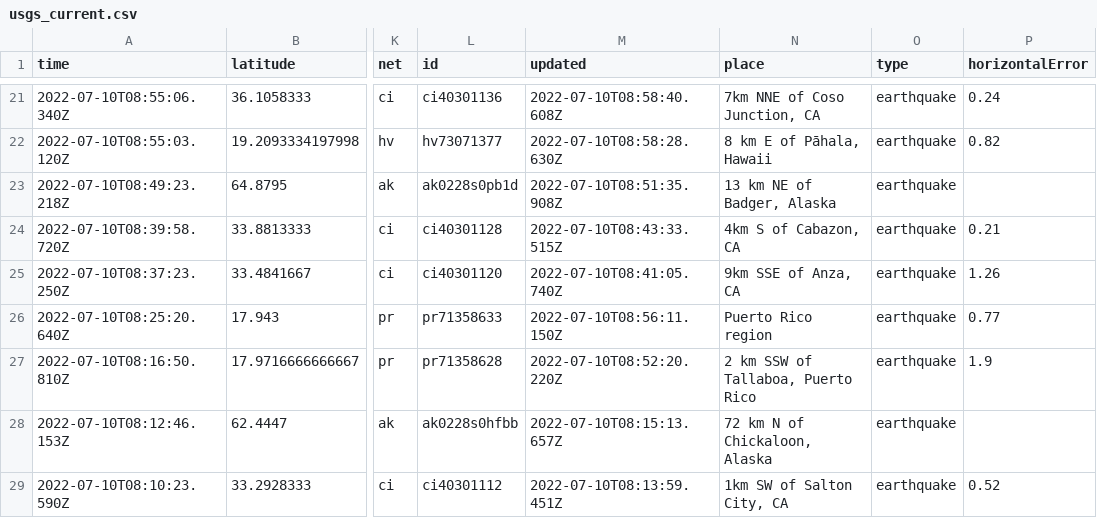
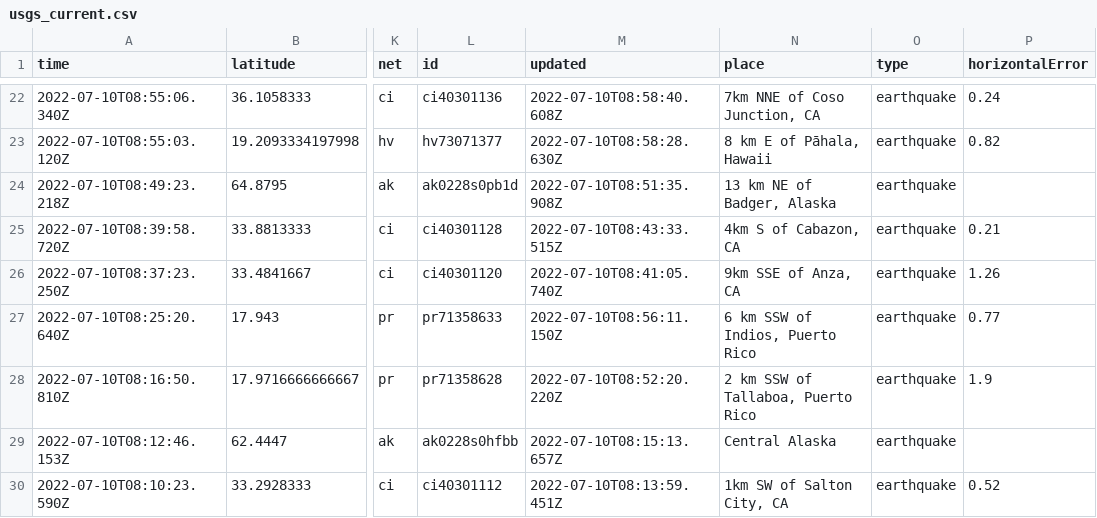
Before and after one commit to CHelmsenterprisenewscom/my-reporting-robot, a CSV file: usgs_current.csv, drawn as a sheet; only a part is shown, gaps mark what is left out; addresses are those after the commit; the diff covers the shown part only; the diff names each change by its address in the sheet, - before the commit and + after, or states it on an @@ line.

```diff
--- a/usgs_current.csv
+++ b/usgs_current.csv
-N27 (place): Puerto Rico region
+N27 (place): 6 km SSW of Indios, Puerto Rico
-N29 (place): 72 km N of Chickaloon, Alaska
+N29 (place): Central Alaska
```
Also changed, not shown: 1 added row, 3 removed rows and 12 edited cells elsewhere in this file.
